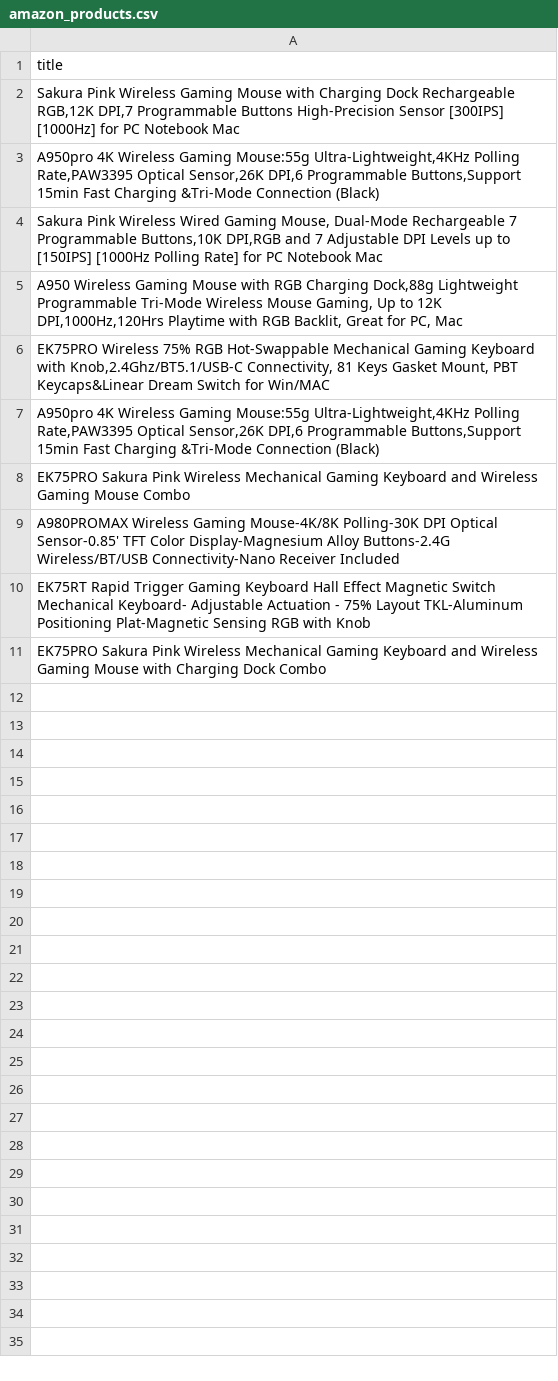
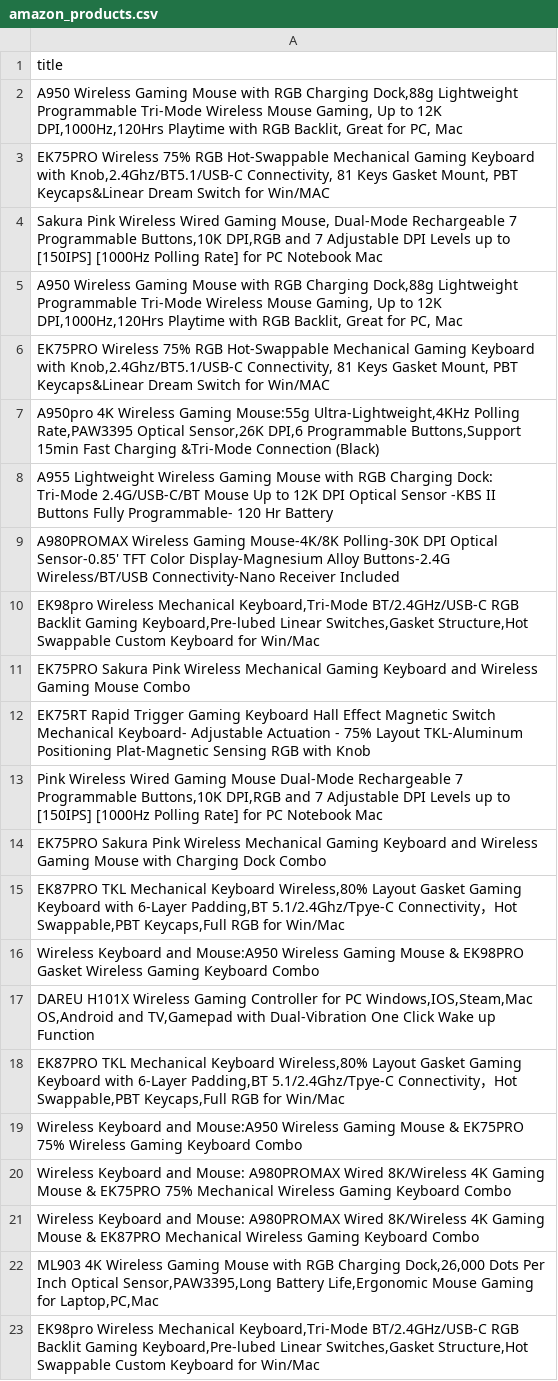
Before and after one commit to HongTin2104/Lazada_Brand_Rating_System, a CSV file: amazon_products.csv, drawn as a sheet.

```diff
--- a/amazon_products.csv
+++ b/amazon_products.csv
@@ -1,4 +1,4 @@
 title
-"Sakura Pink Wireless Gaming Mouse with Charging Dock Rechargeable RGB,12K DPI,7 Programmable Buttons High-Precision Sensor [300IPS] [1000Hz] for PC Notebook Mac"
-"A950pro 4K Wireless Gaming Mouse:55g Ultra-Lightweight,4KHz Polling Rate,PAW3395 Optical Sensor,26K DPI,6 Programmable Buttons,Support 15min Fast Charging &Tri-Mode Connection (Black)"
+"A950 Wireless Gaming Mouse with RGB Charging Dock,88g Lightweight Programmable Tri-Mode Wireless Mouse Gaming, Up to 12K DPI,1000Hz,120Hrs Playtime with RGB Backlit, Great for PC, Mac"
+"EK75PRO Wireless 75% RGB Hot-Swappable Mechanical Gaming Keyboard with Knob,2.4Ghz/BT5.1/USB-C Connectivity, 81 Keys Gasket Mount, PBT Keycaps&Linear Dream Switch for Win/MAC"
 "Sakura Pink Wireless Wired Gaming Mouse, Dual-Mode Rechargeable 7 Programmable Buttons,10K DPI,RGB and 7 Adjustable DPI Levels up to [150IPS] [1000Hz Polling Rate] for PC Notebook Mac"
@@ -7,5 +7,17 @@ title
 "A950pro 4K Wireless Gaming Mouse:55g Ultra-Lightweight,4KHz Polling Rate,PAW3395 Optical Sensor,26K DPI,6 Programmable Buttons,Support 15min Fast Charging &Tri-Mode Connection (Black)"
+A955 Lightweight Wireless Gaming Mouse with RGB Charging Dock: Tri-Mode 2.4G/USB-C/BT Mouse Up to 12K DPI Optical Sensor -KBS II Buttons Fully Programmable- 120 Hr Battery
+A980PROMAX Wireless Gaming Mouse-4K/8K Polling-30K DPI Optical Sensor-0.85' TFT Color Display-Magnesium Alloy Buttons-2.4G Wireless/BT/USB Connectivity-Nano Receiver Included
+"EK98pro Wireless Mechanical Keyboard,Tri-Mode BT/2.4GHz/USB-C RGB Backlit Gaming Keyboard,Pre-lubed Linear Switches,Gasket Structure,Hot Swappable Custom Keyboard for Win/Mac"
 EK75PRO Sakura Pink Wireless Mechanical Gaming Keyboard and Wireless Gaming Mouse Combo
-A980PROMAX Wireless Gaming Mouse-4K/8K Polling-30K DPI Optical Sensor-0.85' TFT Color Display-Magnesium Alloy Buttons-2.4G Wireless/BT/USB Connectivity-Nano Receiver Included
 EK75RT Rapid Trigger Gaming Keyboard Hall Effect Magnetic Switch Mechanical Keyboard- Adjustable Actuation - 75% Layout TKL-Aluminum Positioning Plat-Magnetic Sensing RGB with Knob
+"Pink Wireless Wired Gaming Mouse Dual-Mode Rechargeable 7 Programmable Buttons,10K DPI,RGB and 7 Adjustable DPI Levels up to [150IPS] [1000Hz Polling Rate] for PC Notebook Mac"
 EK75PRO Sakura Pink Wireless Mechanical Gaming Keyboard and Wireless Gaming Mouse with Charging Dock Combo
+"EK87PRO TKL Mechanical Keyboard Wireless,80% Layout Gasket Gaming Keyboard with 6-Layer Padding,BT 5.1/2.4Ghz/Tpye-C Connectivity，Hot Swappable,PBT Keycaps,Full RGB for Win/Mac"
+Wireless Keyboard and Mouse:A950 Wireless Gaming Mouse & EK98PRO Gasket Wireless Gaming Keyboard Combo
+"DAREU H101X Wireless Gaming Controller for PC Windows,IOS,Steam,Mac OS,Android and TV,Gamepad with Dual-Vibration One Click Wake up Function"
+"EK87PRO TKL Mechanical Keyboard Wireless,80% Layout Gasket Gaming Keyboard with 6-Layer Padding,BT 5.1/2.4Ghz/Tpye-C Connectivity，Hot Swappable,PBT Keycaps,Full RGB for Win/Mac"
+Wireless Keyboard and Mouse:A950 Wireless Gaming Mouse & EK75PRO 75% Wireless Gaming Keyboard Combo
+Wireless Keyboard and Mouse: A980PROMAX Wired 8K/Wireless 4K Gaming Mouse & EK75PRO 75% Mechanical Wireless Gaming Keyboard Combo
+Wireless Keyboard and Mouse: A980PROMAX Wired 8K/Wireless 4K Gaming Mouse & EK87PRO Mechanical Wireless Gaming Keyboard Combo
+"ML903 4K Wireless Gaming Mouse with RGB Charging Dock,26,000 Dots Per Inch Optical Sensor,PAW3395,Long Battery Life,Ergonomic Mouse Gaming for Laptop,PC,Mac"
+"EK98pro Wireless Mechanical Keyboard,Tri-Mode BT/2.4GHz/USB-C RGB Backlit Gaming Keyboard,Pre-lubed Linear Switches,Gasket Structure,Hot Swappable Custom Keyboard for Win/Mac"
```
Also changed, not shown: 2 other files.
